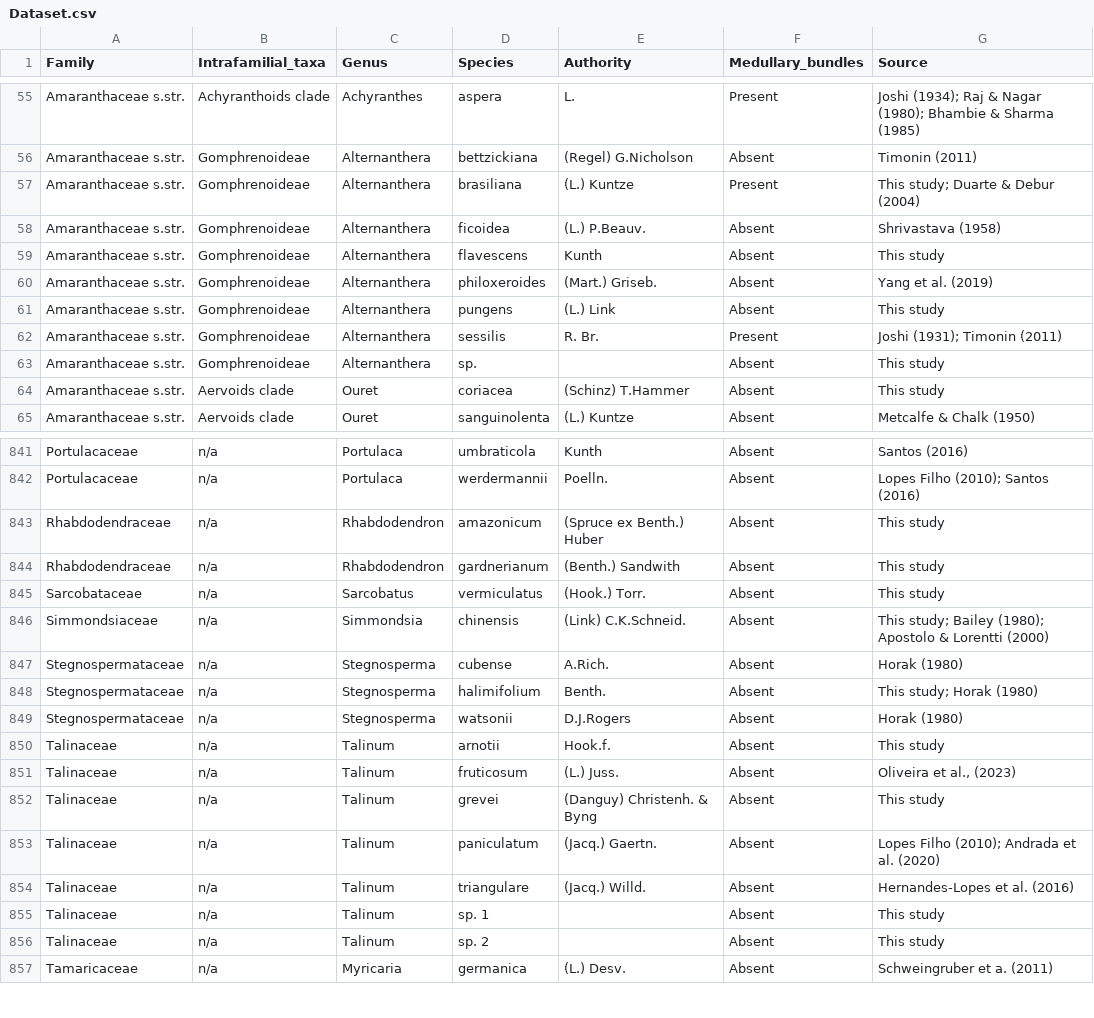
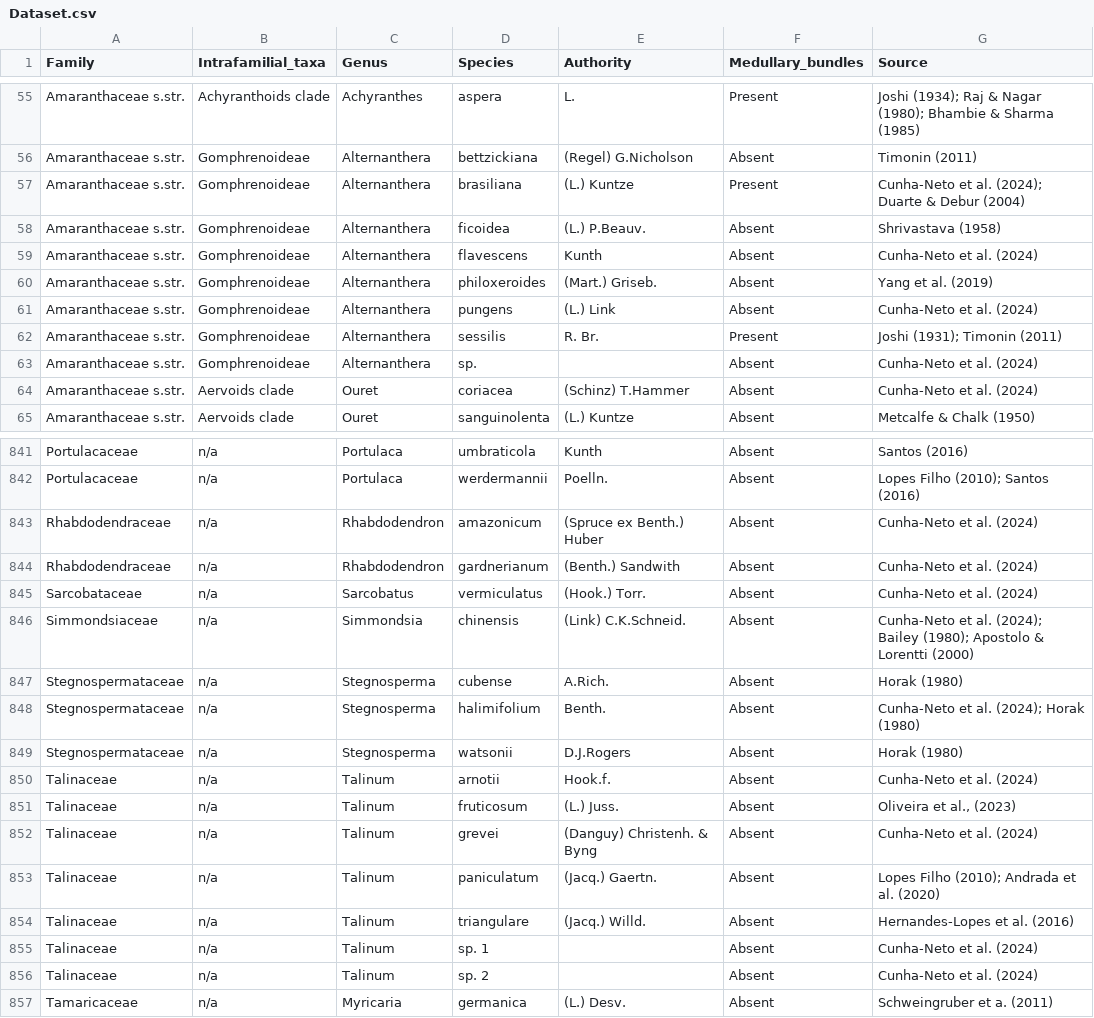
Before and after one commit to ilcneto/caryophyllales-medullary-bundles-dataset, a CSV file: data/Dataset.csv, drawn as a sheet; only a part is shown, gaps mark what is left out; the diff covers the shown part only.

```diff
--- a/data/Dataset.csv
+++ b/data/Dataset.csv
@@ -56,10 +56,10 @@ Amaranthaceae s.str.,Achyranthoids clade,Achyranthes,aspera,L.,Present,Joshi (19
 Amaranthaceae s.str.,Gomphrenoideae,Alternanthera ,bettzickiana,(Regel) G.Nicholson,Absent,Timonin (2011)
-Amaranthaceae s.str.,Gomphrenoideae,Alternanthera ,brasiliana,(L.) Kuntze,Present,This study; Duarte & Debur (2004)
+Amaranthaceae s.str.,Gomphrenoideae,Alternanthera ,brasiliana,(L.) Kuntze,Present,Cunha-Neto et al. (2024); Duarte & Debur (2004)
 Amaranthaceae s.str.,Gomphrenoideae,Alternanthera ,ficoidea,(L.) P.Beauv.,Absent,Shrivastava (1958)
-Amaranthaceae s.str.,Gomphrenoideae,Alternanthera ,flavescens,Kunth,Absent,This study
+Amaranthaceae s.str.,Gomphrenoideae,Alternanthera ,flavescens,Kunth,Absent,Cunha-Neto et al. (2024)
 Amaranthaceae s.str.,Gomphrenoideae,Alternanthera ,philoxeroides,(Mart.) Griseb.,Absent,Yang et al. (2019)
-Amaranthaceae s.str.,Gomphrenoideae,Alternanthera ,pungens,(L.) Link,Absent,This study
+Amaranthaceae s.str.,Gomphrenoideae,Alternanthera ,pungens,(L.) Link,Absent,Cunha-Neto et al. (2024)
 Amaranthaceae s.str.,Gomphrenoideae,Alternanthera  ,sessilis,R. Br.,Present,Joshi (1931); Timonin (2011)
-Amaranthaceae s.str.,Gomphrenoideae,Alternanthera ,sp.,,Absent,This study
-Amaranthaceae s.str.,Aervoids clade,Ouret ,coriacea,(Schinz) T.Hammer,Absent,This study
+Amaranthaceae s.str.,Gomphrenoideae,Alternanthera ,sp.,,Absent,Cunha-Neto et al. (2024)
+Amaranthaceae s.str.,Aervoids clade,Ouret ,coriacea,(Schinz) T.Hammer,Absent,Cunha-Neto et al. (2024)
 Amaranthaceae s.str.,Aervoids clade,Ouret,sanguinolenta ,(L.) Kuntze,Absent,Metcalfe & Chalk (1950)
@@ -843,16 +843,16 @@ Portulacaceae,n/a,Portulaca,umbraticola,Kunth,Absent,Santos (2016)
 Portulacaceae,n/a,Portulaca,werdermannii,Poelln.,Absent,Lopes Filho (2010); Santos (2016)
-Rhabdodendraceae,n/a,Rhabdodendron,amazonicum,(Spruce ex Benth.) Huber,Absent,This study
-Rhabdodendraceae,n/a,Rhabdodendron,gardnerianum,(Benth.) Sandwith,Absent,This study
-Sarcobataceae,n/a,Sarcobatus,vermiculatus ,(Hook.) Torr.,Absent,This study
-Simmondsiaceae,n/a,Simmondsia,chinensis,(Link) C.K.Schneid. ,Absent,This study; Bailey (1980); Apostolo & Lorentti (2000)
+Rhabdodendraceae,n/a,Rhabdodendron,amazonicum,(Spruce ex Benth.) Huber,Absent,Cunha-Neto et al. (2024)
+Rhabdodendraceae,n/a,Rhabdodendron,gardnerianum,(Benth.) Sandwith,Absent,Cunha-Neto et al. (2024)
+Sarcobataceae,n/a,Sarcobatus,vermiculatus ,(Hook.) Torr.,Absent,Cunha-Neto et al. (2024)
+Simmondsiaceae,n/a,Simmondsia,chinensis,(Link) C.K.Schneid. ,Absent,Cunha-Neto et al. (2024); Bailey (1980); Apostolo & Lorentti (2000)
 Stegnospermataceae,n/a,Stegnosperma ,cubense,A.Rich.,Absent,Horak (1980)
-Stegnospermataceae,n/a,Stegnosperma ,halimifolium,Benth.,Absent,This study; Horak (1980)
+Stegnospermataceae,n/a,Stegnosperma ,halimifolium,Benth.,Absent,Cunha-Neto et al. (2024); Horak (1980)
 Stegnospermataceae,n/a,Stegnosperma ,watsonii,D.J.Rogers,Absent,Horak (1980)
-Talinaceae,n/a,Talinum,arnotii,Hook.f.,Absent,This study
+Talinaceae,n/a,Talinum,arnotii,Hook.f.,Absent,Cunha-Neto et al. (2024)
 Talinaceae,n/a,Talinum,fruticosum,(L.) Juss.,Absent,"Oliveira et al., (2023)"
-Talinaceae,n/a,Talinum,grevei,(Danguy) Christenh. & Byng,Absent,This study
+Talinaceae,n/a,Talinum,grevei,(Danguy) Christenh. & Byng,Absent,Cunha-Neto et al. (2024)
 Talinaceae,n/a,Talinum,paniculatum,(Jacq.) Gaertn.,Absent,Lopes Filho (2010); Andrada et al. (2020)
 Talinaceae,n/a,Talinum,triangulare ,(Jacq.) Willd.,Absent,Hernandes-Lopes et al. (2016)
-Talinaceae,n/a,Talinum,sp. 1,,Absent,This study
-Talinaceae,n/a,Talinum,sp. 2,,Absent,This study
+Talinaceae,n/a,Talinum,sp. 1,,Absent,Cunha-Neto et al. (2024)
+Talinaceae,n/a,Talinum,sp. 2,,Absent,Cunha-Neto et al. (2024)
 Tamaricaceae,n/a,Myricaria,germanica,(L.) Desv.,Absent,Schweingruber et a. (2011)
```
Also changed, not shown: 75 edited cells elsewhere in this file, 1 other file.
